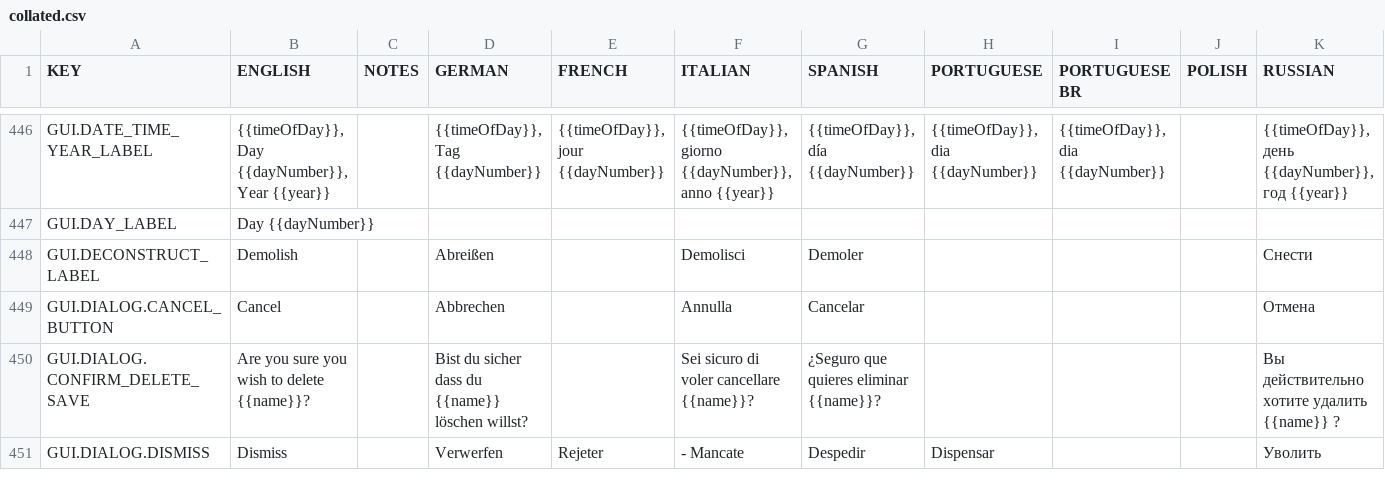
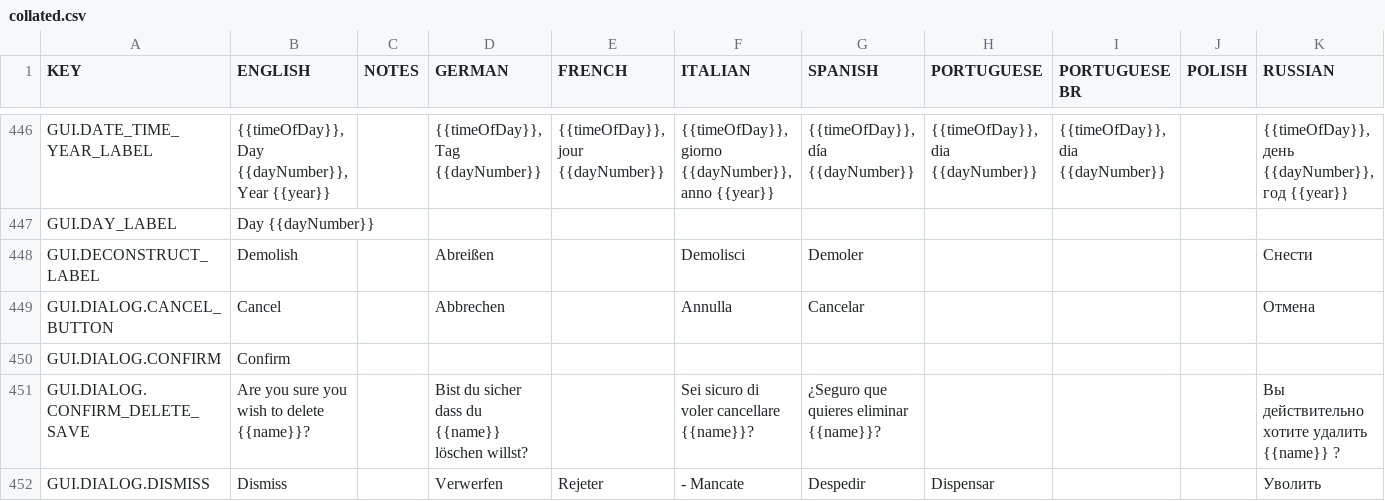
Before and after one commit to rossturner/mountaincore, a CSV file: core/assets/translations/collated.csv, drawn as a sheet; only a part is shown, gaps mark what is left out; rows hold the shown columns only; the diff names each change by its address in the sheet, - before the commit and + after, or states it on an @@ line.

Commit message:
Dialog for deleting saves

```diff
--- a/core/assets/translations/collated.csv
+++ b/core/assets/translations/collated.csv
+row 450: GUI.DIALOG.CONFIRM | Confirm
```
Also changed, not shown: core/mods/base/translations/translations.csv, 8 other files.
